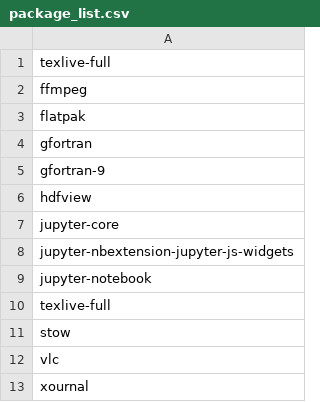
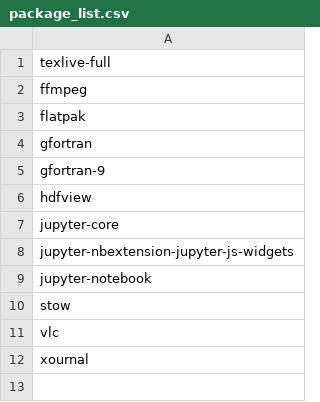
Before and after one commit to giovannilopez9808/.instalation, a CSV file: install_package_ubuntu/package_list.csv, drawn as a sheet.

Commit message:
Update and clean package list of python and ubutnu

```diff
--- a/install_package_ubuntu/package_list.csv
+++ b/install_package_ubuntu/package_list.csv
@@ -9,3 +9,2 @@ jupyter-nbextension-jupyter-js-widgets
 jupyter-notebook
-texlive-full
 stow
```
